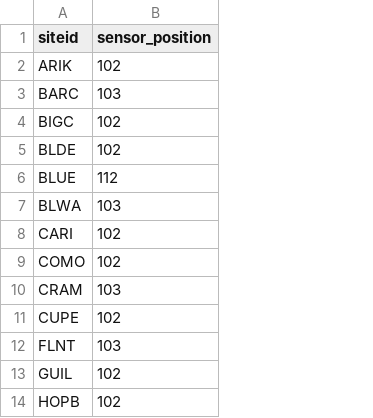
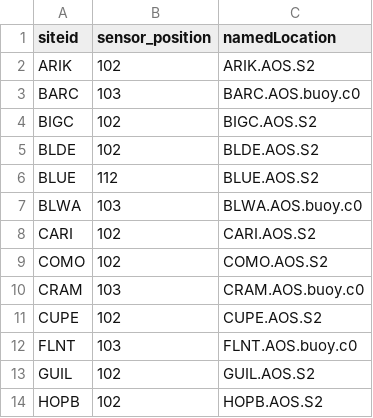
Before and after one commit to khondula/neon-aquatics, a CSV file: results/fdom_positions.csv, drawn as a sheet; only a part is shown; the diff names each change by its address in the sheet, - before the commit and + after, or states it on an @@ line.

Commit message:
added aos sites

```diff
--- a/results/fdom_positions.csv
+++ b/results/fdom_positions.csv
+column C (namedLocation), rows 2-14: ARIK.AOS.S2 | BARC.AOS.buoy.c0 | BIGC.AOS.S2 | BLDE.AOS.S2 | BLUE.AOS.S2 | BLWA.AOS.buoy.c0 | CARI.AOS.S2 | COMO.AOS.S2 | CRAM.AOS.buoy.c0 | CUPE.AOS.S2 | FLNT.AOS.buoy.c0 | GUIL.AOS.S2 | HOPB.AOS.S2
```
